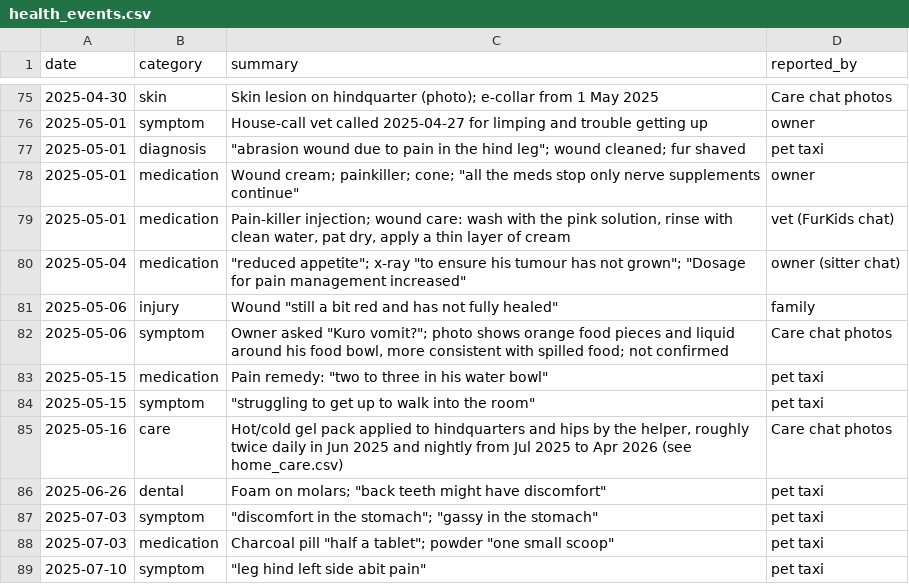
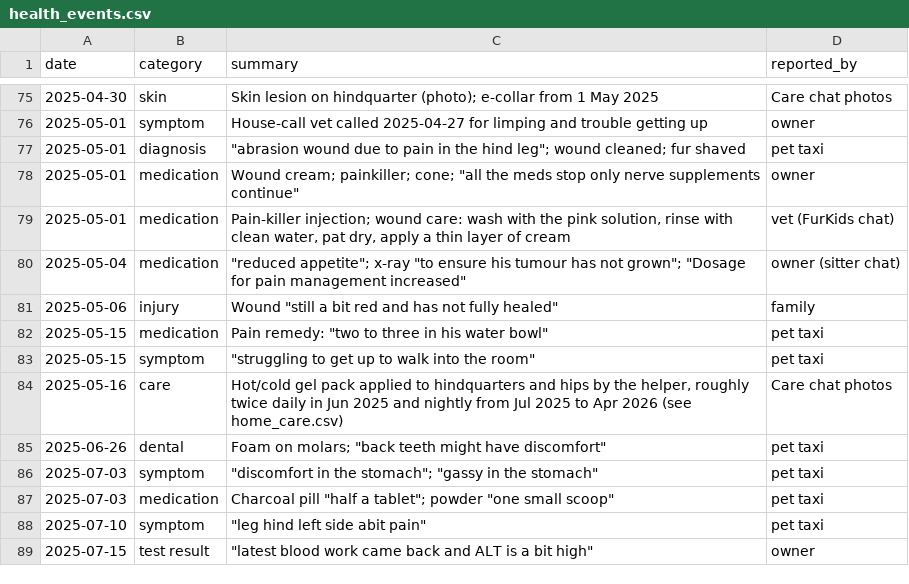
Before and after one commit to nghuixin/os-kuro-archives, a CSV file: data/processed/health_events.csv, drawn as a sheet; only a part is shown, gaps mark what is left out; the shorter side is filled out with more unchanged rows; the diff names each change by its address in the sheet, - before the commit and + after, or states it on an @@ line.

```diff
--- a/data/processed/health_events.csv
+++ b/data/processed/health_events.csv
-row 82: 2025-05-06 | symptom | Owner asked "Kuro vomit?"; photo shows orange food pieces and liquid around his food bowl, more consistent with spilled food; not confirmed | Care chat photos
```
